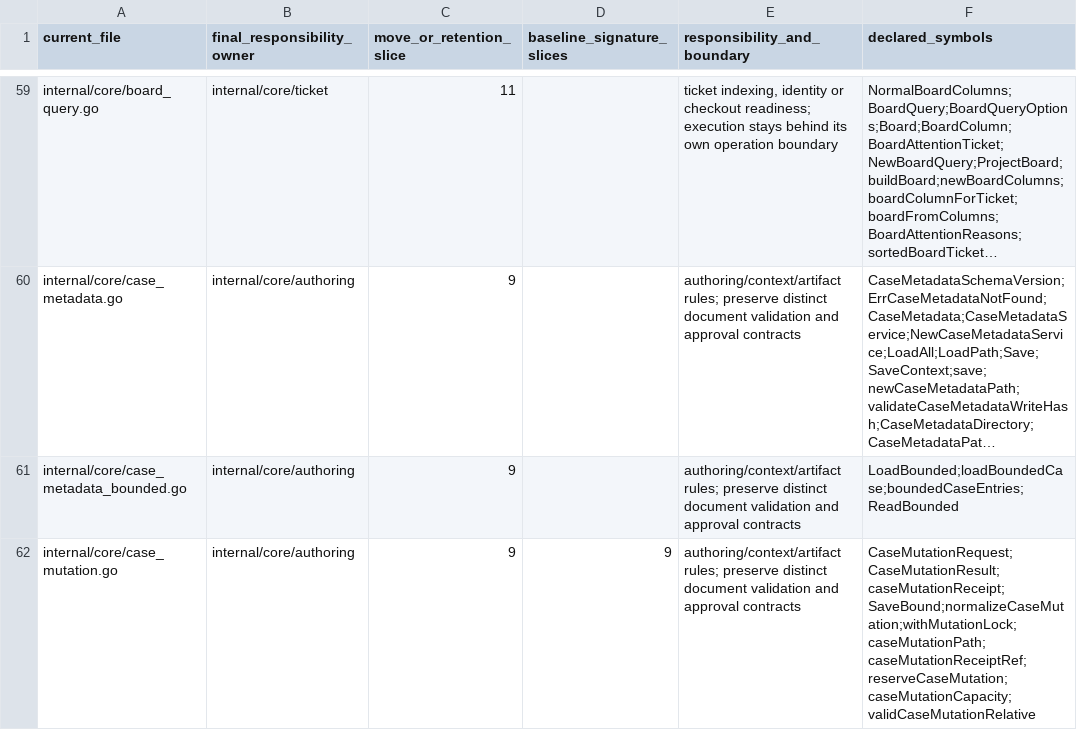
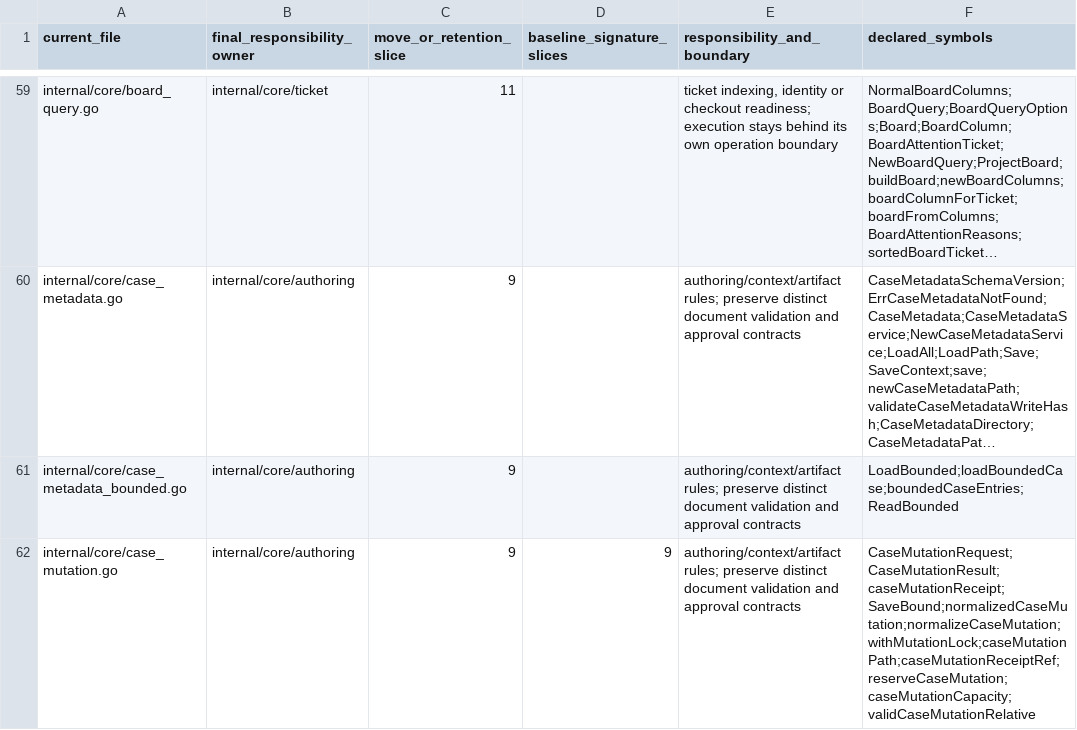
Before and after one commit to adrianpk/chr, a CSV file: ops/default/plan/code-quality-remediation-core-owners.csv, drawn as a sheet; only a part is shown, gaps mark what is left out; long unchanged cells end in …; the diff covers the shown part only; the diff names each change by its address in the sheet, - before the commit and + after, or states it on an @@ line.

```diff
--- a/ops/default/plan/code-quality-remediation-core-owners.csv
+++ b/ops/default/plan/code-quality-remediation-core-owners.csv
-F62 (declared_symbols): CaseMutationRequest;CaseMutationResult;caseMutationReceipt;SaveBound;normalizeCaseMutation;withMutationLock;caseMutationPath;caseMutationReceiptRef;reserveCaseMutation;caseMutationCapacity;validCaseMutationRelative
+F62 (declared_symbols): CaseMutationRequest;CaseMutationResult;caseMutationReceipt;SaveBound;normalizedCaseMutation;normalizeCaseMutation;withMutationLock;caseMutationPath;caseMutationReceiptRef;reserveCaseMutation;caseMutationCapacity;validCaseMutationRelative
```
Also changed, not shown: 2 edited cells elsewhere in this file, ops/default/plan/code-quality-remediation-slice-9-signatures.csv, 6 other files.
